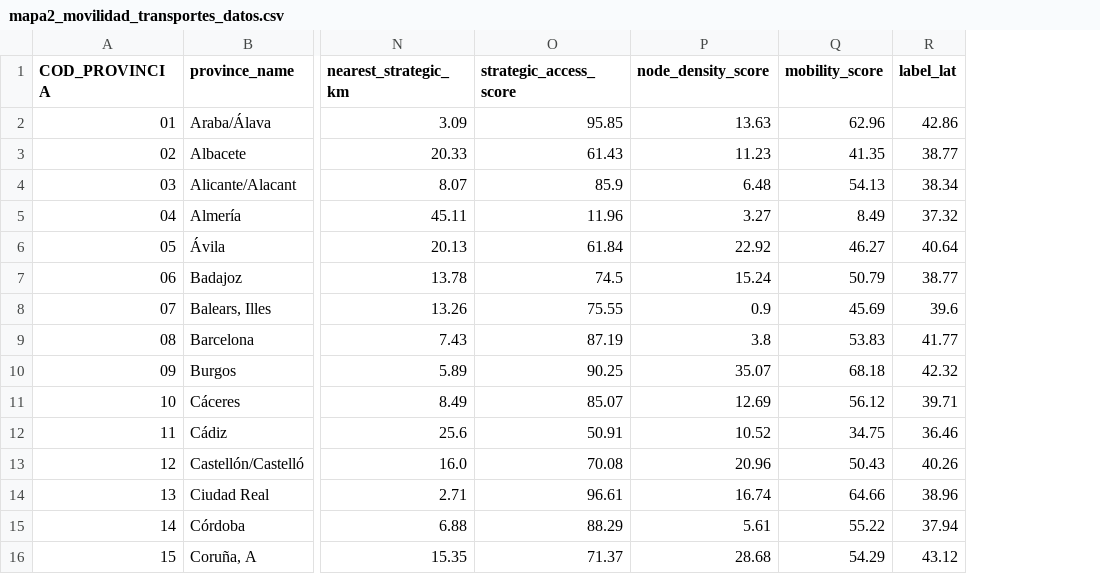
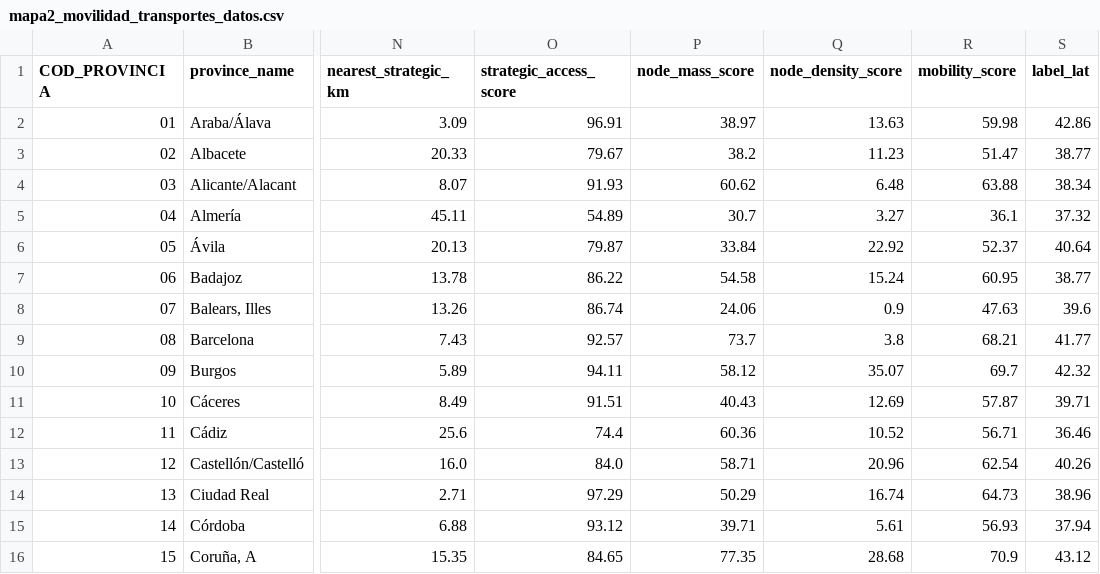
Before and after one commit to Santix55/VD_Tarea2_MapasInteractivos, a CSV file: 2_evolucion_alquiler/salidas/mapa2_movilidad_transportes_datos.csv, drawn as a sheet; only a part is shown, gaps mark what is left out; addresses are those after the commit; the diff covers the shown part only; the diff names each change by its address in the sheet, - before the commit and + after, or states it on an @@ line.

```diff
--- a/2_evolucion_alquiler/salidas/mapa2_movilidad_transportes_datos.csv
+++ b/2_evolucion_alquiler/salidas/mapa2_movilidad_transportes_datos.csv
+column P (node_mass_score), rows 2-16: 38.97 | 38.2 | 60.62 | 30.7 | 33.84 | 54.58 | 24.06 | 73.7 | 58.12 | 40.43 | 60.36 | 58.71 | 50.29 | 39.71 | 77.35
-O2 (strategic_access_score): 95.85
+O2 (strategic_access_score): 96.91
-R2 (mobility_score): 62.96
+R2 (mobility_score): 59.98
-O3 (strategic_access_score): 61.43
+O3 (strategic_access_score): 79.67
-R3 (mobility_score): 41.35
+R3 (mobility_score): 51.47
-O4 (strategic_access_score): 85.9
+O4 (strategic_access_score): 91.93
-R4 (mobility_score): 54.13
+R4 (mobility_score): 63.88
-O5 (strategic_access_score): 11.96
+O5 (strategic_access_score): 54.89
-R5 (mobility_score): 8.49
+R5 (mobility_score): 36.1
-O6 (strategic_access_score): 61.84
+O6 (strategic_access_score): 79.87
-R6 (mobility_score): 46.27
+R6 (mobility_score): 52.37
-O7 (strategic_access_score): 74.5
+O7 (strategic_access_score): 86.22
-R7 (mobility_score): 50.79
+R7 (mobility_score): 60.95
-O8 (strategic_access_score): 75.55
+O8 (strategic_access_score): 86.74
-R8 (mobility_score): 45.69
+R8 (mobility_score): 47.63
-O9 (strategic_access_score): 87.19
+O9 (strategic_access_score): 92.57
-R9 (mobility_score): 53.83
+R9 (mobility_score): 68.21
-O10 (strategic_access_score): 90.25
+O10 (strategic_access_score): 94.11
-R10 (mobility_score): 68.18
+R10 (mobility_score): 69.7
-O11 (strategic_access_score): 85.07
+O11 (strategic_access_score): 91.51
-R11 (mobility_score): 56.12
+R11 (mobility_score): 57.87
-O12 (strategic_access_score): 50.91
+O12 (strategic_access_score): 74.4
-R12 (mobility_score): 34.75
+R12 (mobility_score): 56.71
-O13 (strategic_access_score): 70.08
+O13 (strategic_access_score): 84.0
-R13 (mobility_score): 50.43
+R13 (mobility_score): 62.54
-O14 (strategic_access_score): 96.61
+O14 (strategic_access_score): 97.29
-R14 (mobility_score): 64.66
+R14 (mobility_score): 64.73
-O15 (strategic_access_score): 88.29
+O15 (strategic_access_score): 93.12
-R15 (mobility_score): 55.22
+R15 (mobility_score): 56.93
-O16 (strategic_access_score): 71.37
+O16 (strategic_access_score): 84.65
-R16 (mobility_score): 54.29
+R16 (mobility_score): 70.9
```
Also changed, not shown: 74 edited cells elsewhere in this file, 6_indice_destino_tech/salidas/mapa6_indice_destino_tech_datos.csv, 17 other files.
